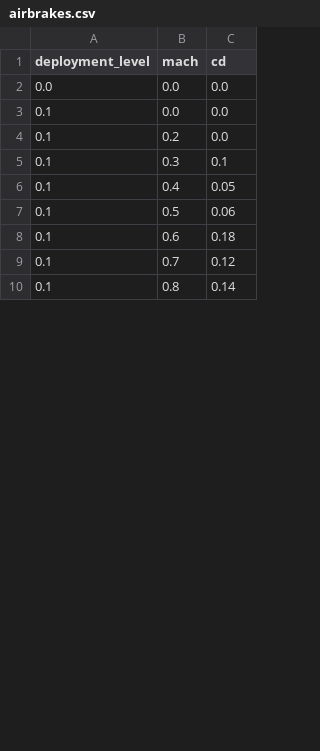
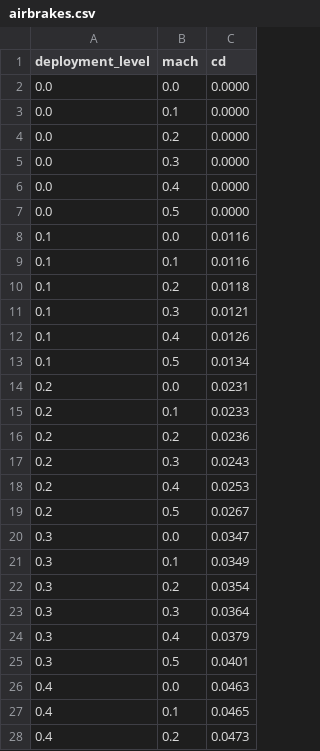
Before and after one commit to pep393/Leem---Flight-Dynamics, a CSV file: airbrakes.csv, drawn as a sheet; only a part is shown; the diff covers the shown part only.

```diff
--- a/airbrakes.csv
+++ b/airbrakes.csv
@@ -1,10 +1,28 @@
 deployment_level,mach,cd
-0.0,0.0,0.0
-0.1,0.0,0.0
-0.1,0.2,0.0
-0.1,0.3,0.1
-0.1,0.4,0.05
-0.1,0.5,0.06
-0.1,0.6,0.18
-0.1,0.7,0.12
-0.1,0.8,0.14
+0.0,0.0,0.0000
+0.0,0.1,0.0000
+0.0,0.2,0.0000
+0.0,0.3,0.0000
+0.0,0.4,0.0000
+0.0,0.5,0.0000
+0.1,0.0,0.0116
+0.1,0.1,0.0116
+0.1,0.2,0.0118
+0.1,0.3,0.0121
+0.1,0.4,0.0126
+0.1,0.5,0.0134
+0.2,0.0,0.0231
+0.2,0.1,0.0233
+0.2,0.2,0.0236
+0.2,0.3,0.0243
+0.2,0.4,0.0253
+0.2,0.5,0.0267
+0.3,0.0,0.0347
+0.3,0.1,0.0349
+0.3,0.2,0.0354
+0.3,0.3,0.0364
+0.3,0.4,0.0379
+0.3,0.5,0.0401
+0.4,0.0,0.0463
+0.4,0.1,0.0465
+0.4,0.2,0.0473
```
Also changed, not shown: 29 added rows, 6 removed rows and 10 edited cells elsewhere in this file, 4 other files.
